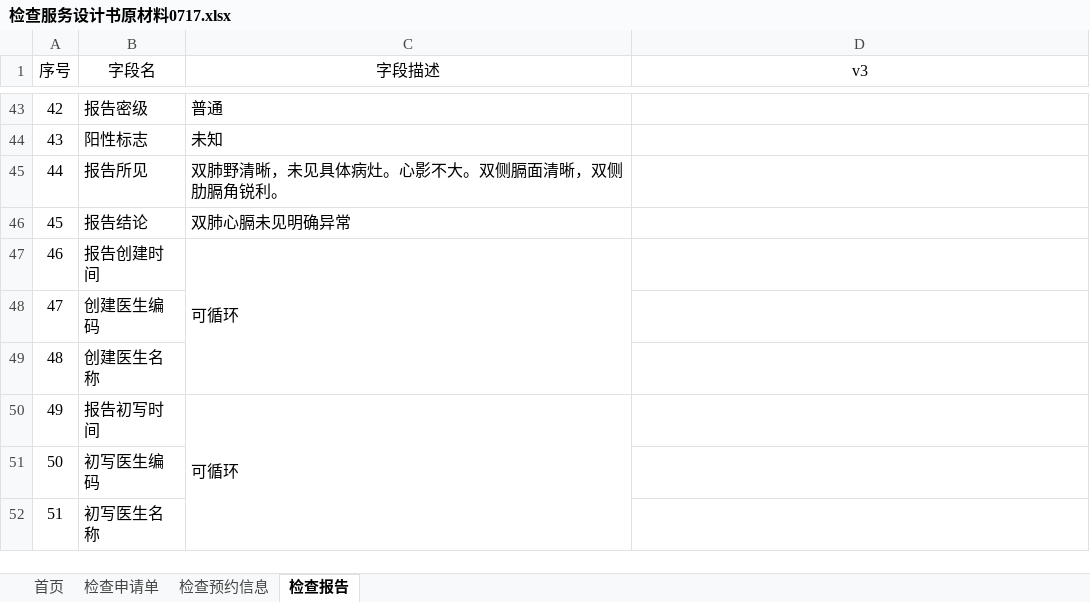
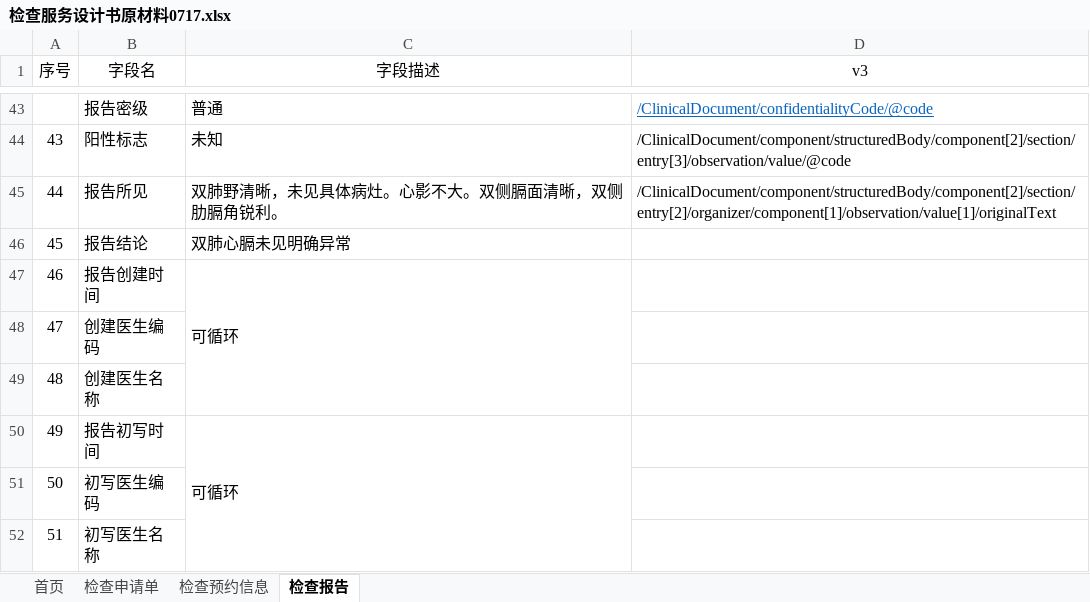
Before and after one commit to BaYcH/HL7-V3-Message, an Excel workbook: 美智医疗/检查服务设计书原材料0717.xlsx, sheet 检查报告, drawn as a sheet; only a part is shown, gaps mark what is left out; values as stored, in another font and other column widths than the file's, no borders; the diff covers the shown part only; the diff names each change by its address in the sheet, - before the commit and + after, or states it on an @@ line.

```diff
--- a/美智医疗/检查服务设计书原材料0717.xlsx (sheet 检查报告)
+++ b/美智医疗/检查服务设计书原材料0717.xlsx (sheet 检查报告)
-A43 (序号): 42
+A43 (序号): (empty)
-D43 (v3): (empty)
+D43 (v3): /ClinicalDocument/confidentialityCode/@code
-D44 (v3): (empty)
+D44 (v3): /ClinicalDocument/component/structuredBody/component[2]/section/entry[3]/observation/value/@code
-D45 (v3): (empty)
+D45 (v3): /ClinicalDocument/component/structuredBody/component[2]/section/entry[2]/organizer/component[1]/observation/value[1]/originalText
```
Also changed, not shown: 26 edited cells elsewhere in this sheet, 1 other file.
